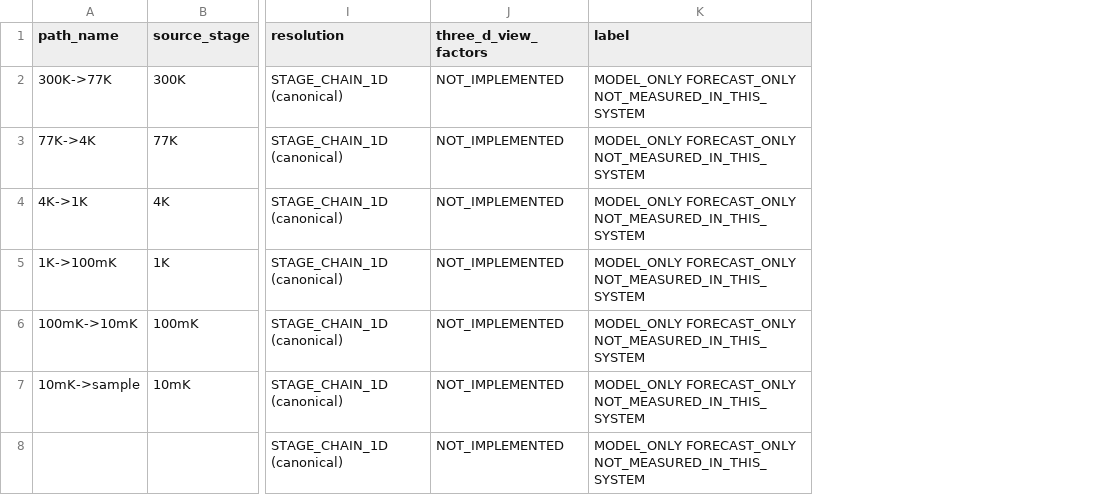
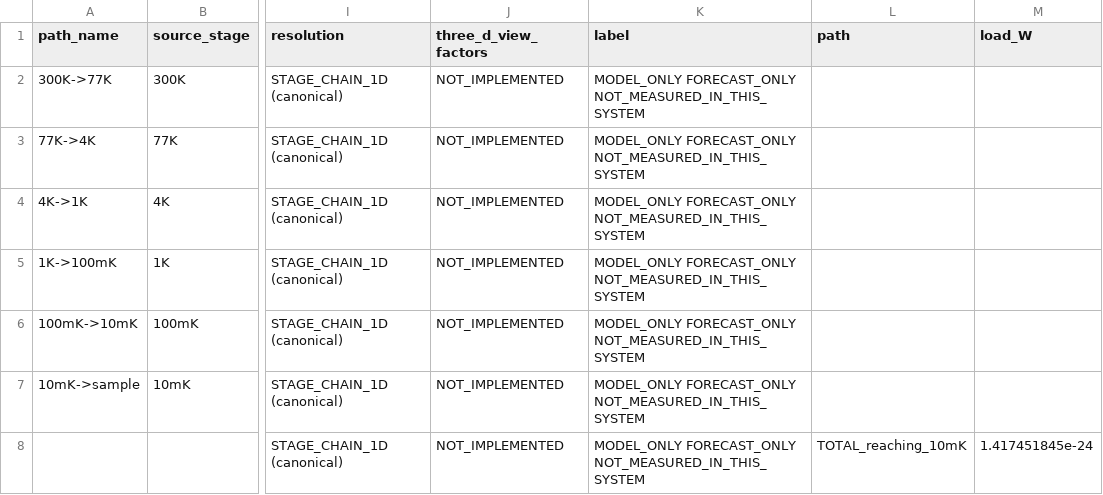
Before and after one commit to cakeisalie89/Quantum-Thermal-, a CSV file: radiation_paths_3d_budget.csv, drawn as a sheet; only a part is shown, gaps mark what is left out; the diff names each change by its address in the sheet, - before the commit and + after, or states it on an @@ line.

```diff
--- a/radiation_paths_3d_budget.csv
+++ b/radiation_paths_3d_budget.csv
+column L (path), row 8: TOTAL_reaching_10mK
+column M (load_W), row 8: 1.417451845e-24
```
Also changed, not shown: 8 other files.
